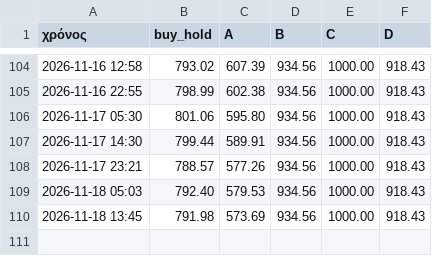
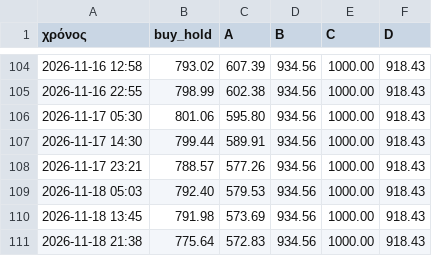
Before and after one commit to keepgoin81/paper-bot, a CSV file: paper_equity.csv, drawn as a sheet; only a part is shown, gaps mark what is left out; the diff names each change by its address in the sheet, - before the commit and + after, or states it on an @@ line.

Commit message:
paper run 2026-11-18_19:38

```diff
--- a/paper_equity.csv
+++ b/paper_equity.csv
+row 111: 2026-11-18 21:38 | 775.64 | 572.83 | 934.56 | 1000.00 | 918.43
```
Also changed, not shown: paper_trades.csv, 3 other files.
